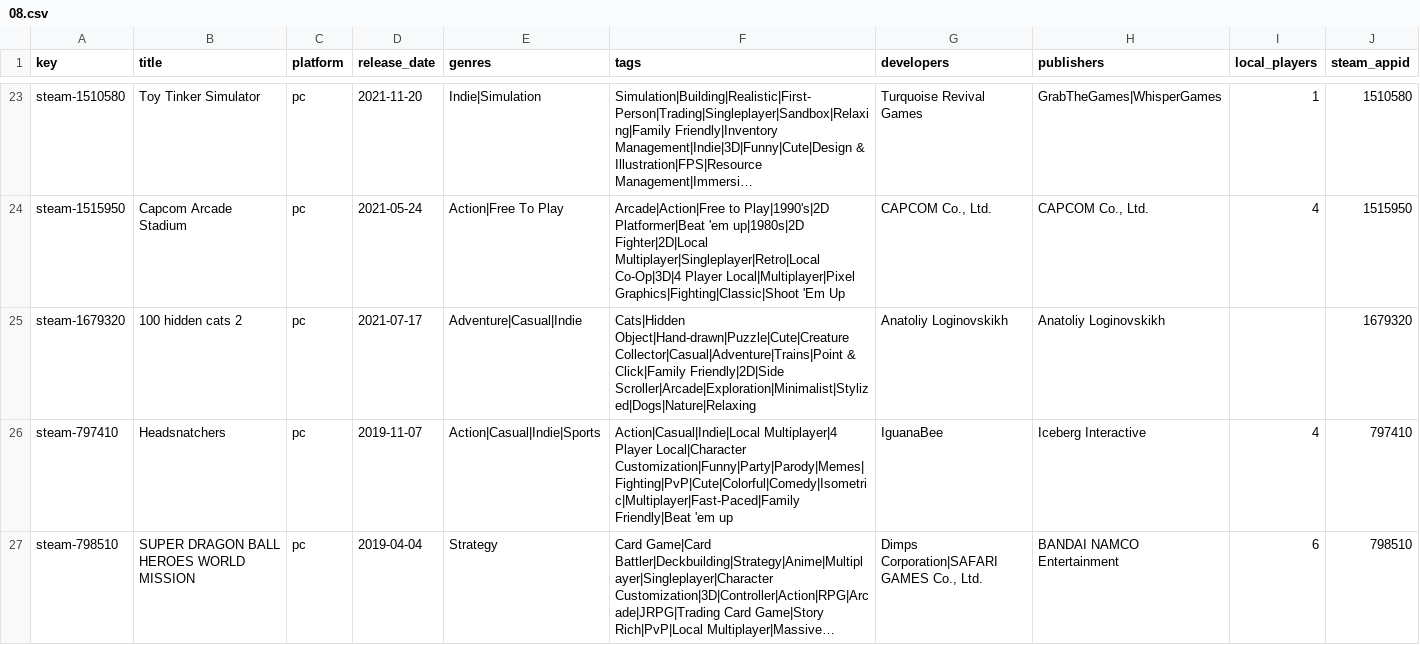
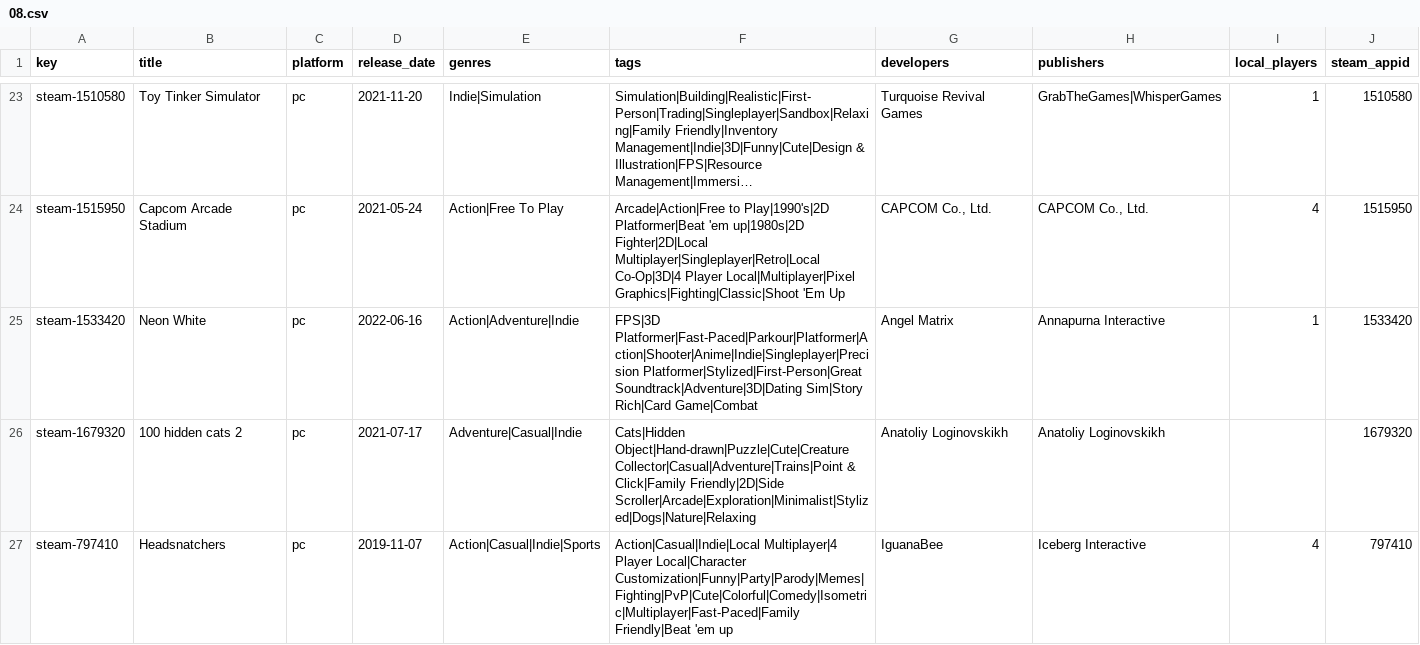
Before and after one commit to jeremybris/PlayOut-metadata, a CSV file: data/steam/08.csv, drawn as a sheet; only a part is shown, gaps mark what is left out; the shorter side is filled out with more unchanged rows; long unchanged cells end in …; the diff names each change by its address in the sheet, - before the commit and + after, or states it on an @@ line.

```diff
--- a/data/steam/08.csv
+++ b/data/steam/08.csv
+row 25: steam-1533420 | Neon White | pc | 2022-06-16 | Action|Adventure|Indie | FPS|3D Platformer|Fast-Paced|Parkour|Platformer|Action|Shooter|Anime|Indie|Singleplayer|Precision Platformer|Stylized|First-Person|Great Soundtrack|Adventure|3D|Dating Sim|Story Rich|Card Game|Combat | Angel Matrix | Annapurna Interactive | 1 | 1533420
```
